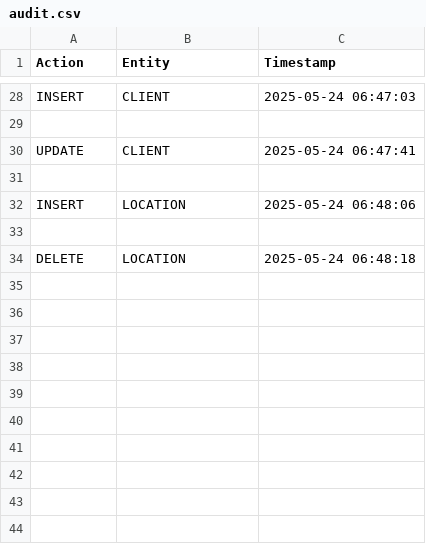
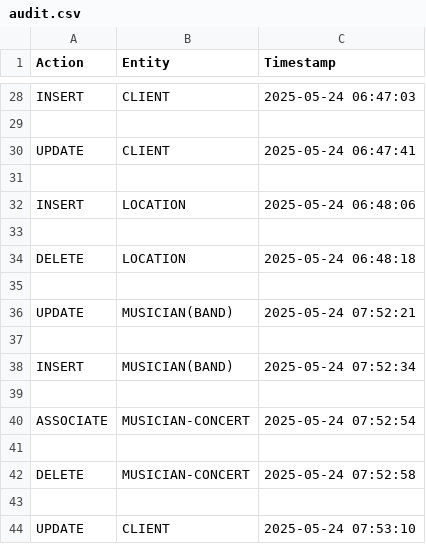
Before and after one commit to Delian-dev/concert-organiser, a CSV file: logs/audit.csv, drawn as a sheet; only a part is shown, gaps mark what is left out; the diff names each change by its address in the sheet, - before the commit and + after, or states it on an @@ line.

```diff
--- a/logs/audit.csv
+++ b/logs/audit.csv
+row 35: (empty)
+row 36: UPDATE | MUSICIAN(BAND) | 2025-05-24 07:52:21
+row 37: (empty)
+row 38: INSERT | MUSICIAN(BAND) | 2025-05-24 07:52:34
+row 39: (empty)
+row 40: ASSOCIATE | MUSICIAN-CONCERT | 2025-05-24 07:52:54
+row 41: (empty)
+row 42: DELETE | MUSICIAN-CONCERT | 2025-05-24 07:52:58
+row 43: (empty)
+row 44: UPDATE | CLIENT | 2025-05-24 07:53:10
```
Also changed, not shown: 32 other files.
